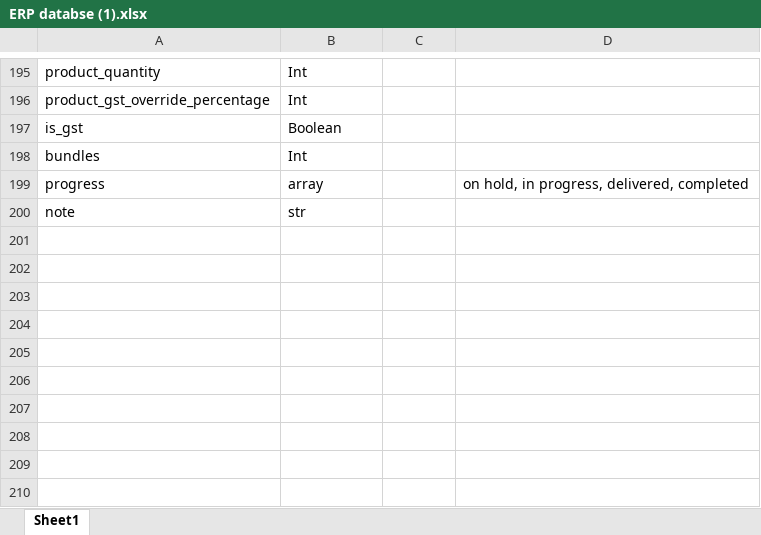
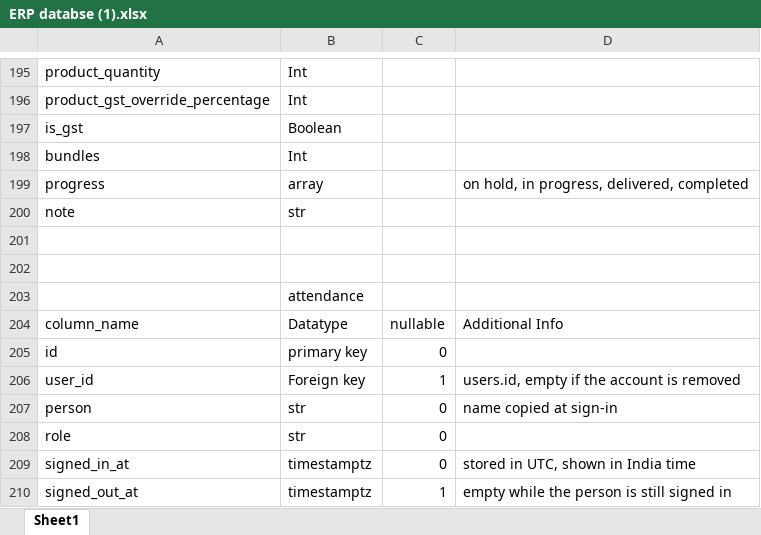
Before and after one commit to harsh314-Judy/erp_backend, an Excel workbook: ERP databse (1).xlsx, sheet Sheet1, drawn as a sheet; only a part is shown, gaps mark what is left out; values as stored, in another font and other column widths than the file's, no borders; charts and pictures and table styles not drawn; the diff names each change by its address in the sheet, - before the commit and + after, or states it on an @@ line.

```diff
--- a/ERP databse (1).xlsx (sheet Sheet1)
+++ b/ERP databse (1).xlsx (sheet Sheet1)
+row 201: (empty)
+row 202: (empty)
+row 203:  | attendance
+row 204: column_name | Datatype | nullable | Additional Info
+row 205: id | primary key | 0
+row 206: user_id | Foreign key | 1 | users.id, empty if the account is removed
+row 207: person | str | 0 | name copied at sign-in
+row 208: role | str | 0
+row 209: signed_in_at | timestamptz | 0 | stored in UTC, shown in India time
+row 210: signed_out_at | timestamptz | 1 | empty while the person is still signed in
```
Also changed, not shown: charts or pictures, 23 other files.
